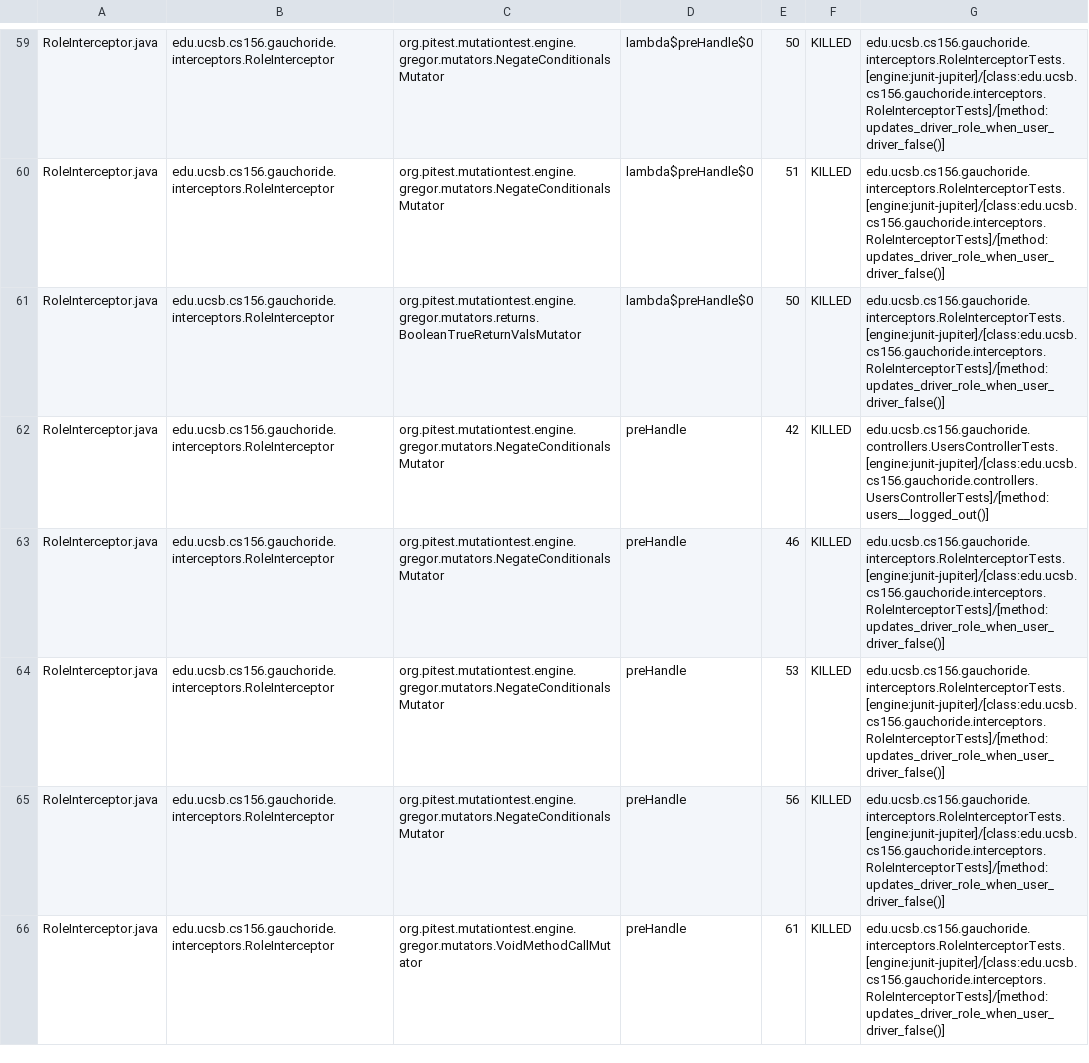
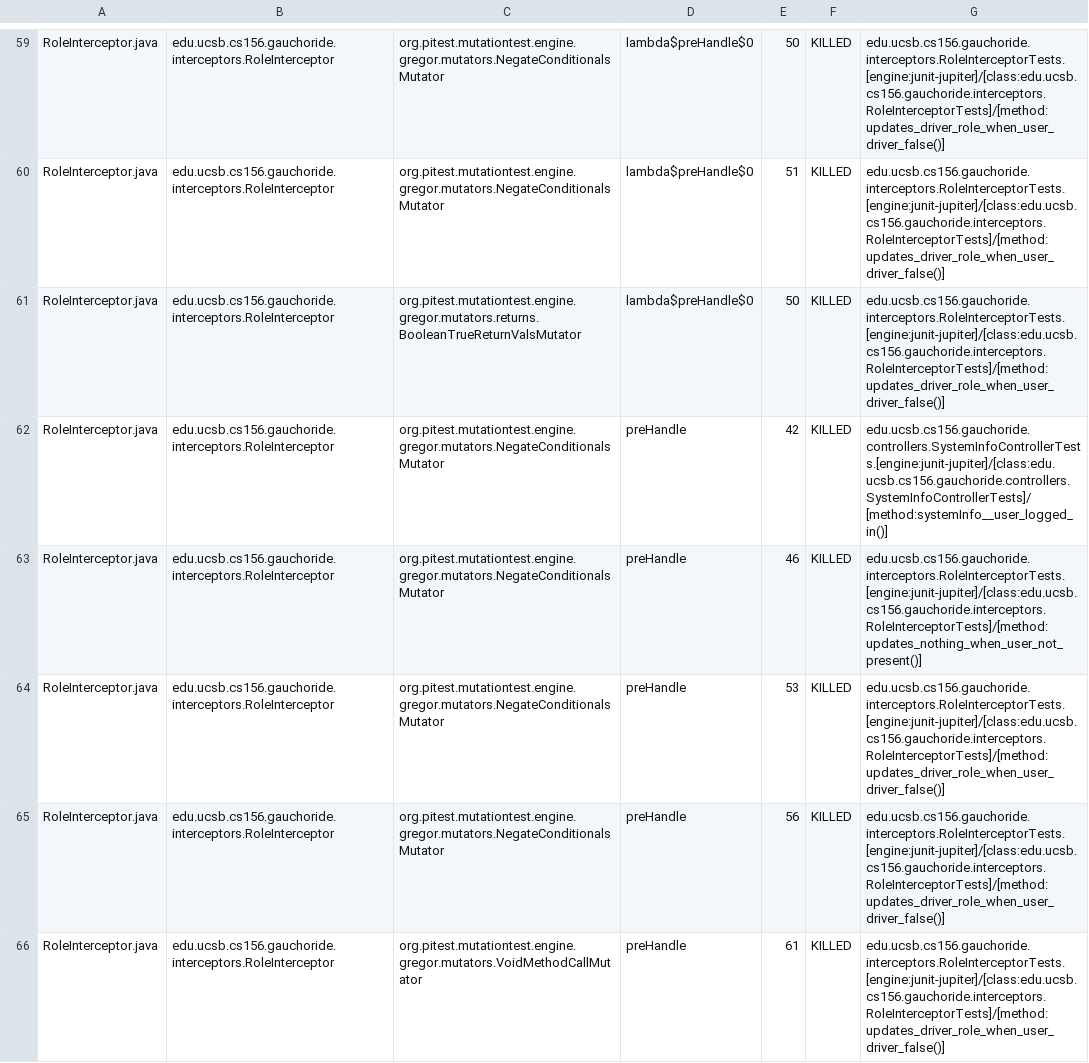
Before and after one commit to ucsb-cs156-m23/proj-gauchoride-m23-9am-3, a CSV file: prs/23/pitest/mutations.csv, drawn as a sheet; only a part is shown, gaps mark what is left out; the diff covers the shown part only.

Commit message:
Deploying to gh-pages from @ ucsb-cs156-m23/proj-gauchoride-m23-9am-3@ee0cf20ca68814f3b13790acba1feaba41859143 🚀

```diff
--- a/prs/23/pitest/mutations.csv
+++ b/prs/23/pitest/mutations.csv
@@ -61,4 +61,4 @@ RoleInterceptor.java,edu.ucsb.cs156.gauchoride.interceptors.RoleInterceptor,org.
 RoleInterceptor.java,edu.ucsb.cs156.gauchoride.interceptors.RoleInterceptor,org.pitest.mutationtest.engine.gregor.mutators.returns.BooleanTrueReturnValsMutator,lambda$preHandle$0,50,KILLED,edu.ucsb.cs156.gauchoride.interceptors.RoleInterceptorTests.[engine:junit-jupiter]/[class:edu.ucsb.cs156.gauchoride.interceptors.RoleInterceptorTests]/[method:updates_driver_role_when_user_driver_false()]
-RoleInterceptor.java,edu.ucsb.cs156.gauchoride.interceptors.RoleInterceptor,org.pitest.mutationtest.engine.gregor.mutators.NegateConditionalsMutator,preHandle,42,KILLED,edu.ucsb.cs156.gauchoride.controllers.UsersControllerTests.[engine:junit-jupiter]/[class:edu.ucsb.cs156.gauchoride.controllers.UsersControllerTests]/[method:users__logged_out()]
-RoleInterceptor.java,edu.ucsb.cs156.gauchoride.interceptors.RoleInterceptor,org.pitest.mutationtest.engine.gregor.mutators.NegateConditionalsMutator,preHandle,46,KILLED,edu.ucsb.cs156.gauchoride.interceptors.RoleInterceptorTests.[engine:junit-jupiter]/[class:edu.ucsb.cs156.gauchoride.interceptors.RoleInterceptorTests]/[method:updates_driver_role_when_user_driver_false()]
+RoleInterceptor.java,edu.ucsb.cs156.gauchoride.interceptors.RoleInterceptor,org.pitest.mutationtest.engine.gregor.mutators.NegateConditionalsMutator,preHandle,42,KILLED,edu.ucsb.cs156.gauchoride.controllers.SystemInfoControllerTests.[engine:junit-jupiter]/[class:edu.ucsb.cs156.gauchoride.controllers.SystemInfoControllerTests]/[method:systemInfo__user_logged_in()]
+RoleInterceptor.java,edu.ucsb.cs156.gauchoride.interceptors.RoleInterceptor,org.pitest.mutationtest.engine.gregor.mutators.NegateConditionalsMutator,preHandle,46,KILLED,edu.ucsb.cs156.gauchoride.interceptors.RoleInterceptorTests.[engine:junit-jupiter]/[class:edu.ucsb.cs156.gauchoride.interceptors.RoleInterceptorTests]/[method:updates_nothing_when_user_not_present()]
 RoleInterceptor.java,edu.ucsb.cs156.gauchoride.interceptors.RoleInterceptor,org.pitest.mutationtest.engine.gregor.mutators.NegateConditionalsMutator,preHandle,53,KILLED,edu.ucsb.cs156.gauchoride.interceptors.RoleInterceptorTests.[engine:junit-jupiter]/[class:edu.ucsb.cs156.gauchoride.interceptors.RoleInterceptorTests]/[method:updates_driver_role_when_user_driver_false()]
```
Also changed, not shown: 25 edited cells elsewhere in this file, 12 other files.
